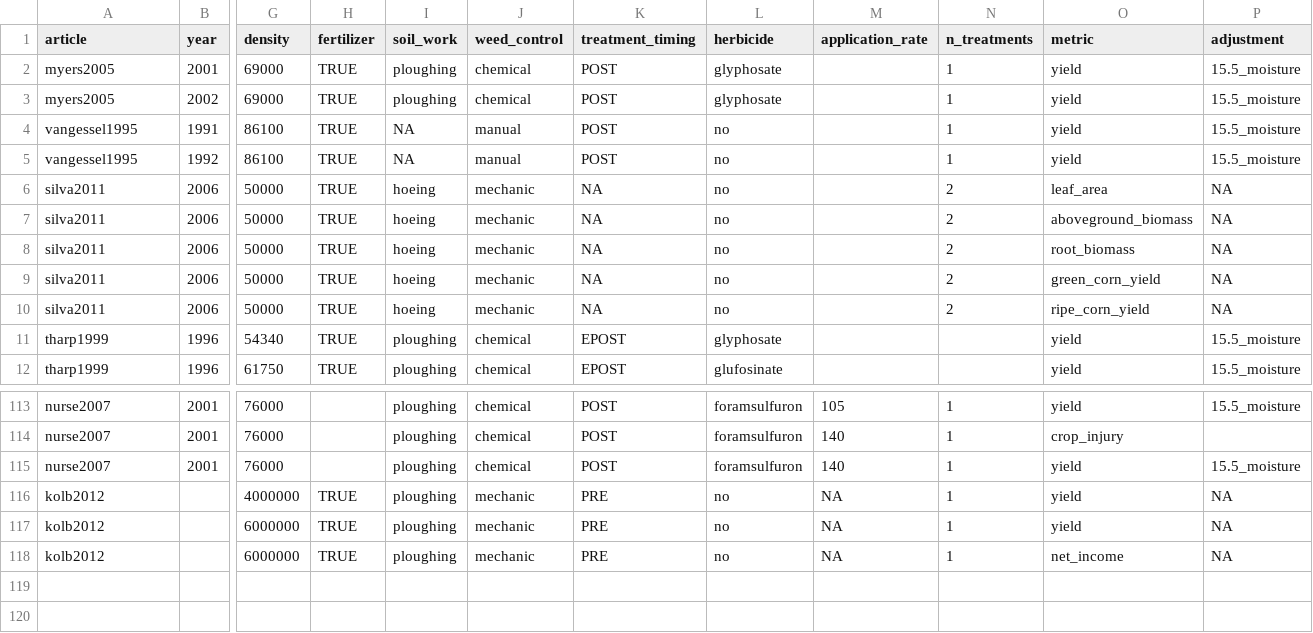
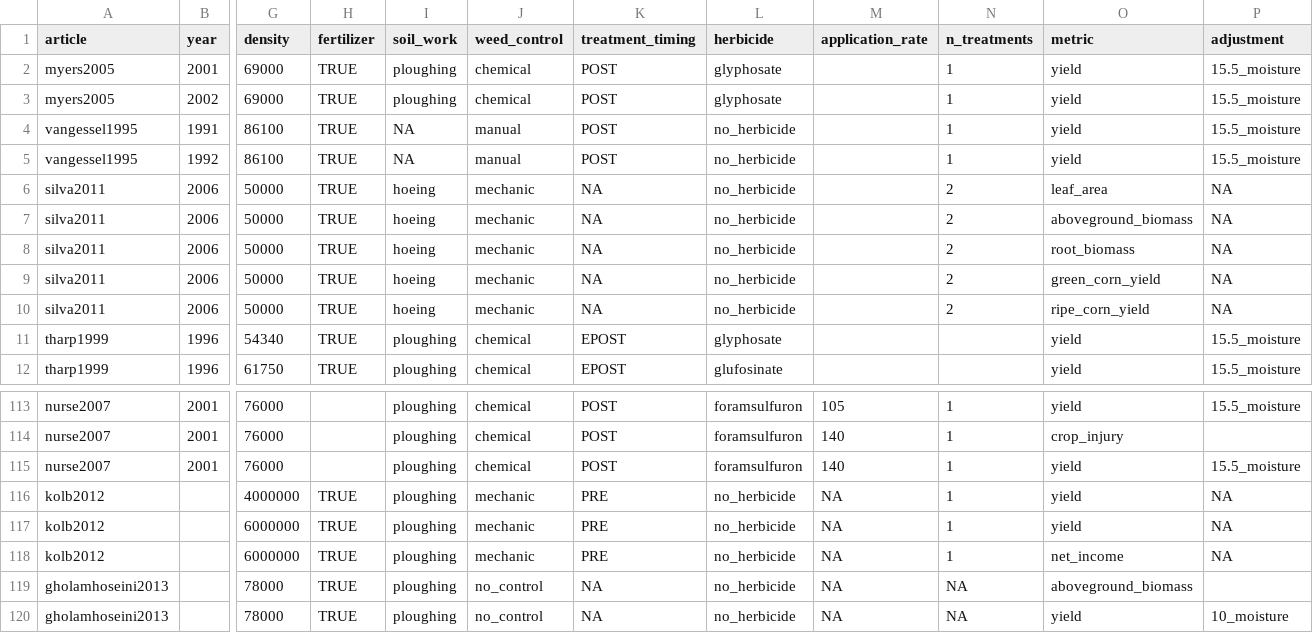
Before and after one commit to Norival/rapport_biblio, a CSV file: R/datas/reading_crop.csv, drawn as a sheet; only a part is shown, gaps mark what is left out; rows hold the shown columns only; the diff names each change by its address in the sheet, - before the commit and + after, or states it on an @@ line.

Commit message:
complete reading of gholamhoseini2013
I didn't mention the linear models results. I have to figure if this could be
useful and how to do it.

```diff
--- a/R/datas/reading_crop.csv
+++ b/R/datas/reading_crop.csv
-L4:L10 (herbicide): no
+L4:L10 (herbicide): no_herbicide
-L116:L118 (herbicide): no
+L116:L118 (herbicide): no_herbicide
+row 119: gholamhoseini2013 |  | 78000 | TRUE | ploughing | no_control | NA | no_herbicide | NA | NA | aboveground_biomass
+row 120: gholamhoseini2013 |  | 78000 | TRUE | ploughing | no_control | NA | no_herbicide | NA | NA | yield | 10_moisture
```
Also changed, not shown: R/datas/reading_general.csv, R/datas/reading_protocol.csv, 6 other files.
